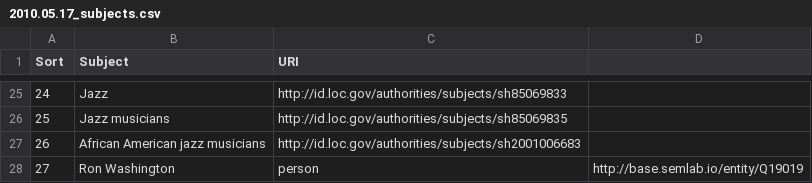
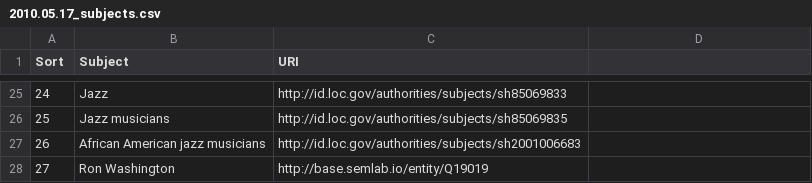
Before and after one commit to weeksvilleheritagecenter/linking-lost-jazz-shrines, a CSV file: data/omeka_s_subject_lists/2010.05.17_subjects.csv, drawn as a sheet; only a part is shown, gaps mark what is left out.

Commit message:
Update 2010.05.17_subjects.csv

```diff
--- a/data/omeka_s_subject_lists/2010.05.17_subjects.csv
+++ b/data/omeka_s_subject_lists/2010.05.17_subjects.csv
@@ -27,2 +27,2 @@ Sort,Subject,URI
 26,African American jazz musicians,http://id.loc.gov/authorities/subjects/sh2001006683
-27,Ron Washington, person, http://base.semlab.io/entity/Q19019
+27,Ron Washington,http://base.semlab.io/entity/Q19019
```
